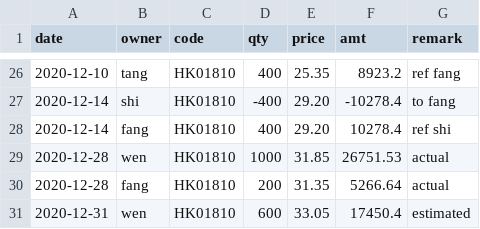
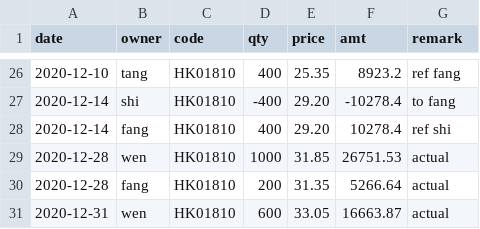
Before and after one commit to lihome/stock, a CSV file: docs/data/trade.csv, drawn as a sheet; only a part is shown, gaps mark what is left out.

```diff
--- a/docs/data/trade.csv
+++ b/docs/data/trade.csv
@@ -30,2 +30,2 @@ date,owner,code,qty,price,amt,remark
 2020-12-28,fang,HK01810,200,31.35,5266.64,actual
-2020-12-31,wen,HK01810,600,33.05,17450.4,estimated
+2020-12-31,wen,HK01810,600,33.05,16663.87,actual
```
Also changed, not shown: public/data/trade.csv.
